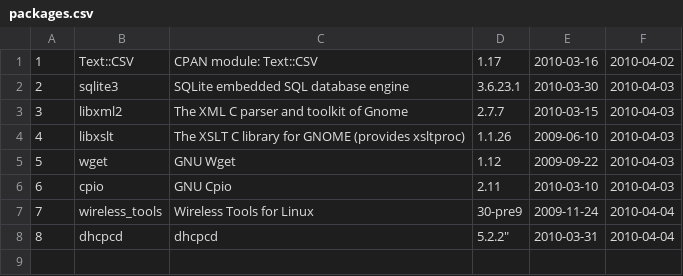
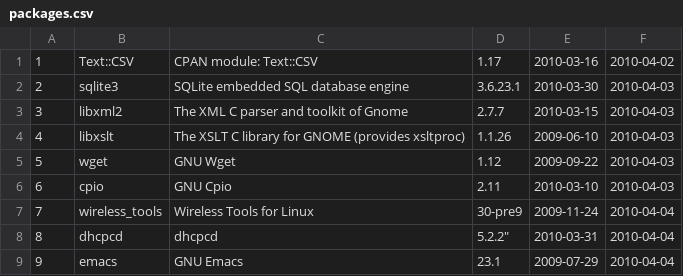
Before and after one commit to troywill/shilohSchema, a CSV file: 2010_spring/csv/packages.csv, drawn as a sheet.

```diff
--- a/2010_spring/csv/packages.csv
+++ b/2010_spring/csv/packages.csv
@@ -8 +8,2 @@
 8,dhcpcd,dhcpcd,5.2.2",2010-03-31,2010-04-04
+9,emacs,GNU Emacs,23.1,2009-07-29,2010-04-04
```
Also changed, not shown: 2010_spring/csv/latest_tarball.csv, 2010_spring/csv/stowballs.csv, 2 other files.
